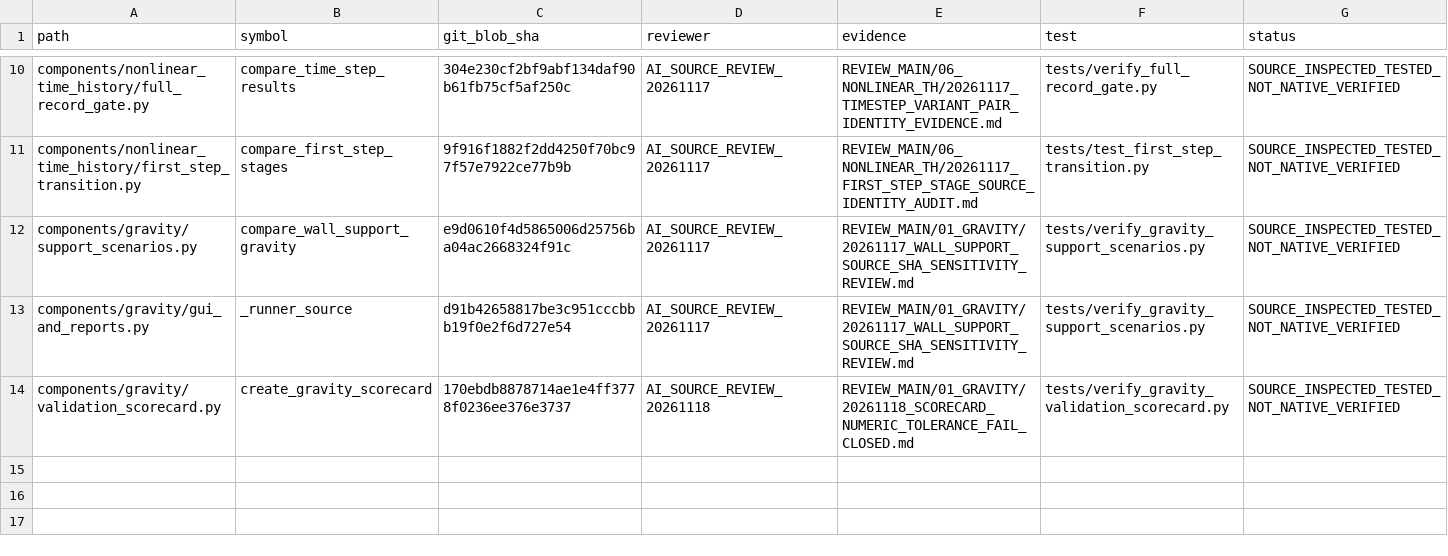
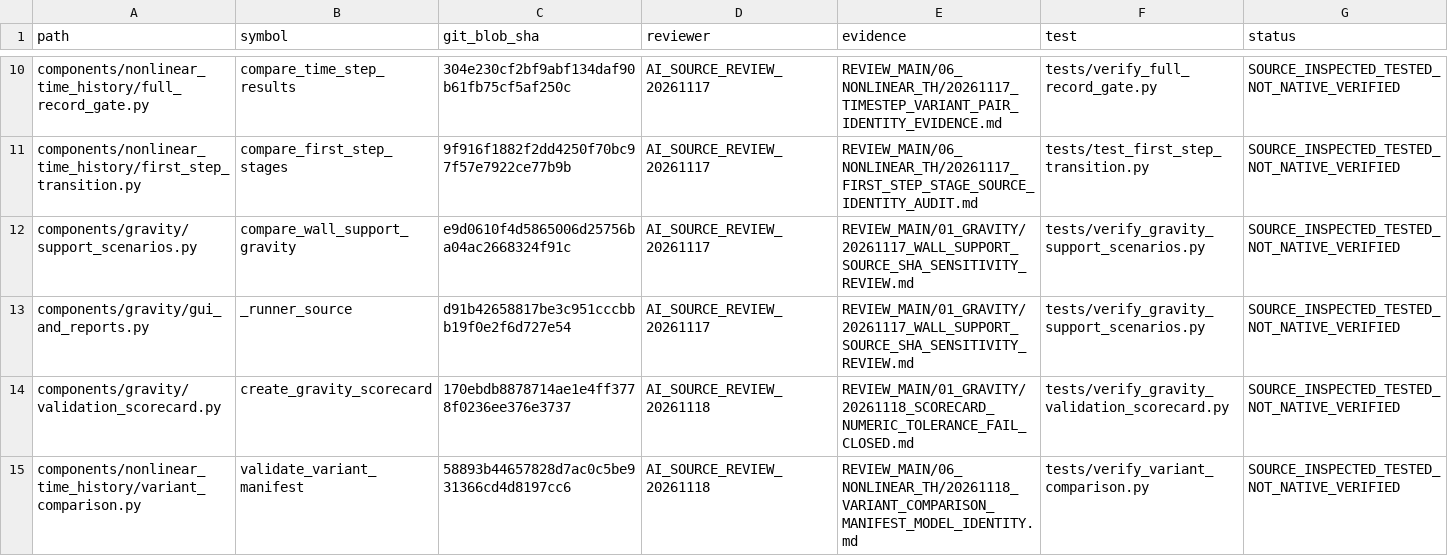
Before and after one commit to bikenshrestha2024/etabs-opensees-thesis, a CSV file: docs/review/ledger/semantic_review_attestations.csv, drawn as a sheet; only a part is shown, gaps mark what is left out.

Commit message:
audit(review): record exact SHA for M0–M6 comparison manifest validator

```diff
--- a/docs/review/ledger/semantic_review_attestations.csv
+++ b/docs/review/ledger/semantic_review_attestations.csv
@@ -14 +14,2 @@ components/gravity/gui_and_reports.py,_runner_source,d91b42658817be3c951cccbbb19
 components/gravity/validation_scorecard.py,create_gravity_scorecard,170ebdb8878714ae1e4ff3778f0236ee376e3737,AI_SOURCE_REVIEW_20261118,REVIEW_MAIN/01_GRAVITY/20261118_SCORECARD_NUMERIC_TOLERANCE_FAIL_CLOSED.md,tests/verify_gravity_validation_scorecard.py,SOURCE_INSPECTED_TESTED_NOT_NATIVE_VERIFIED
+components/nonlinear_time_history/variant_comparison.py,validate_variant_manifest,58893b44657828d7ac0c5be931366cd4d8197cc6,AI_SOURCE_REVIEW_20261118,REVIEW_MAIN/06_NONLINEAR_TH/20261118_VARIANT_COMPARISON_MANIFEST_MODEL_IDENTITY.md,tests/verify_variant_comparison.py,SOURCE_INSPECTED_TESTED_NOT_NATIVE_VERIFIED
```
